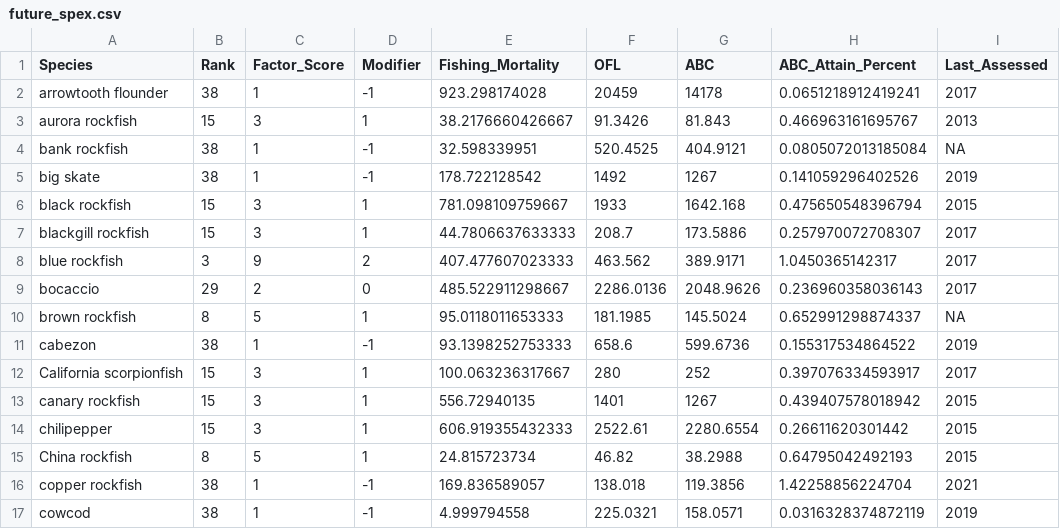
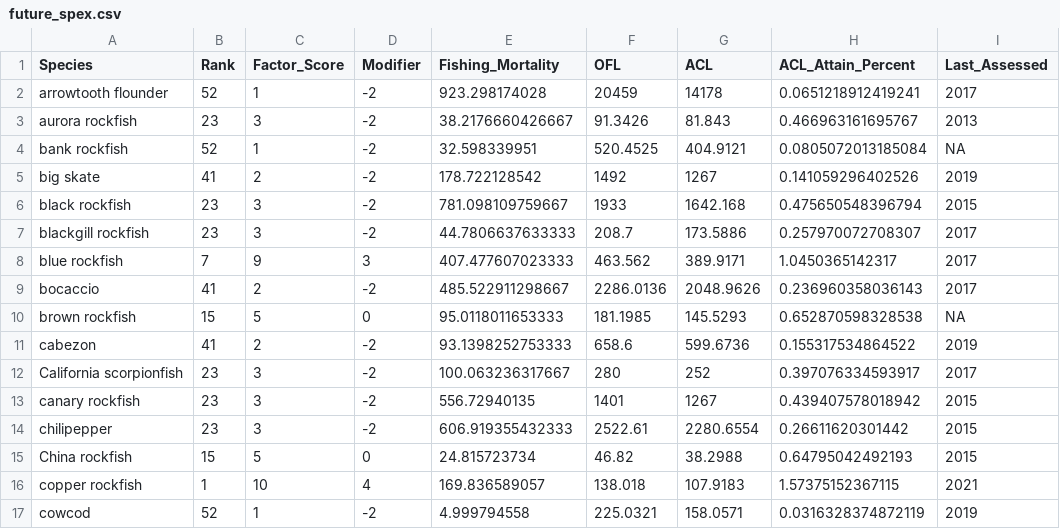
Before and after one commit to chantelwetzel-noaa/assessment_prioritization, a CSV file: tables/future_spex.csv, drawn as a sheet; only a part is shown; the diff covers the shown part only.

Commit message:
change to ACLs from ABCs

```diff
--- a/tables/future_spex.csv
+++ b/tables/future_spex.csv
@@ -1,17 +1,17 @@
-"Species","Rank","Factor_Score","Modifier","Fishing_Mortality","OFL","ABC","ABC_Attain_Percent","Last_Assessed"
-"arrowtooth flounder",38,1,-1,923.298174028,20459,14178,0.0651218912419241,2017
-"aurora rockfish",15,3,1,38.2176660426667,91.3426,81.843,0.466963161695767,2013
-"bank rockfish",38,1,-1,32.598339951,520.4525,404.9121,0.0805072013185084,NA
-"big skate",38,1,-1,178.722128542,1492,1267,0.141059296402526,2019
-"black rockfish",15,3,1,781.098109759667,1933,1642.168,0.475650548396794,2015
-"blackgill rockfish",15,3,1,44.7806637633333,208.7,173.5886,0.257970072708307,2017
-"blue rockfish",3,9,2,407.477607023333,463.562,389.9171,1.0450365142317,2017
-"bocaccio",29,2,0,485.522911298667,2286.0136,2048.9626,0.236960358036143,2017
-"brown rockfish",8,5,1,95.0118011653333,181.1985,145.5024,0.652991298874337,NA
-"cabezon",38,1,-1,93.1398252753333,658.6,599.6736,0.155317534864522,2019
-"California scorpionfish",15,3,1,100.063236317667,280,252,0.397076334593917,2017
-"canary rockfish",15,3,1,556.72940135,1401,1267,0.439407578018942,2015
-"chilipepper",15,3,1,606.919355432333,2522.61,2280.6554,0.26611620301442,2015
-"China rockfish",8,5,1,24.815723734,46.82,38.2988,0.64795042492193,2015
-"copper rockfish",38,1,-1,169.836589057,138.018,119.3856,1.42258856224704,2021
-"cowcod",38,1,-1,4.999794558,225.0321,158.0571,0.0316328374872119,2019
+"Species","Rank","Factor_Score","Modifier","Fishing_Mortality","OFL","ACL","ACL_Attain_Percent","Last_Assessed"
+"arrowtooth flounder",52,1,-2,923.298174028,20459,14178,0.0651218912419241,2017
+"aurora rockfish",23,3,-2,38.2176660426667,91.3426,81.843,0.466963161695767,2013
+"bank rockfish",52,1,-2,32.598339951,520.4525,404.9121,0.0805072013185084,NA
+"big skate",41,2,-2,178.722128542,1492,1267,0.141059296402526,2019
+"black rockfish",23,3,-2,781.098109759667,1933,1642.168,0.475650548396794,2015
+"blackgill rockfish",23,3,-2,44.7806637633333,208.7,173.5886,0.257970072708307,2017
+"blue rockfish",7,9,3,407.477607023333,463.562,389.9171,1.0450365142317,2017
+"bocaccio",41,2,-2,485.522911298667,2286.0136,2048.9626,0.236960358036143,2017
+"brown rockfish",15,5,0,95.0118011653333,181.1985,145.5293,0.652870598328538,NA
+"cabezon",41,2,-2,93.1398252753333,658.6,599.6736,0.155317534864522,2019
+"California scorpionfish",23,3,-2,100.063236317667,280,252,0.397076334593917,2017
+"canary rockfish",23,3,-2,556.72940135,1401,1267,0.439407578018942,2015
+"chilipepper",23,3,-2,606.919355432333,2522.61,2280.6554,0.26611620301442,2015
+"China rockfish",15,5,0,24.815723734,46.82,38.2988,0.64795042492193,2015
+"copper rockfish",1,10,4,169.836589057,138.018,107.9183,1.57375152367115,2021
+"cowcod",52,1,-2,4.999794558,225.0321,158.0571,0.0316328374872119,2019
```
Also changed, not shown: 122 edited cells elsewhere in this file.
